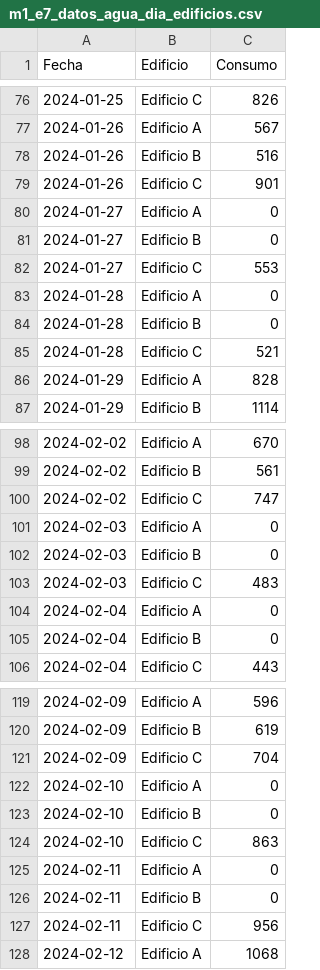
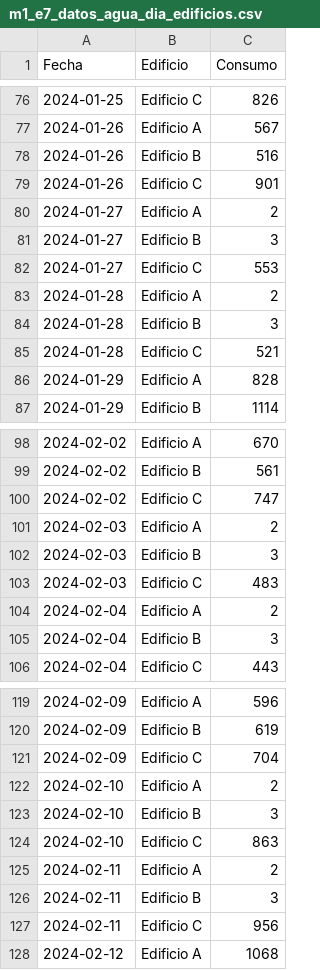
Before and after one commit to jorgballesteros/ibbi, a CSV file: M1. Introducción a la Programación en Python para la Ciencia de Datos/materiales/data/m1_e7_datos_agua_dia_edificios.csv, drawn as a sheet; only a part is shown, gaps mark what is left out; the diff covers the shown part only.

```diff
--- a/M1. Introducción a la Programación en Python para la Ciencia de Datos/materiales/data/m1_e7_datos_agua_dia_edificios.csv
+++ b/M1. Introducción a la Programación en Python para la Ciencia de Datos/materiales/data/m1_e7_datos_agua_dia_edificios.csv
@@ -79,7 +79,7 @@ Fecha,Edificio,Consumo
 2024-01-26,Edificio C,901
-2024-01-27,Edificio A,0
-2024-01-27,Edificio B,0
+2024-01-27,Edificio A,2
+2024-01-27,Edificio B,3
 2024-01-27,Edificio C,553
-2024-01-28,Edificio A,0
-2024-01-28,Edificio B,0
+2024-01-28,Edificio A,2
+2024-01-28,Edificio B,3
 2024-01-28,Edificio C,521
@@ -100,7 +100,7 @@ Fecha,Edificio,Consumo
 2024-02-02,Edificio C,747
-2024-02-03,Edificio A,0
-2024-02-03,Edificio B,0
+2024-02-03,Edificio A,2
+2024-02-03,Edificio B,3
 2024-02-03,Edificio C,483
-2024-02-04,Edificio A,0
-2024-02-04,Edificio B,0
+2024-02-04,Edificio A,2
+2024-02-04,Edificio B,3
 2024-02-04,Edificio C,443
@@ -121,7 +121,7 @@ Fecha,Edificio,Consumo
 2024-02-09,Edificio C,704
-2024-02-10,Edificio A,0
-2024-02-10,Edificio B,0
+2024-02-10,Edificio A,2
+2024-02-10,Edificio B,3
 2024-02-10,Edificio C,863
-2024-02-11,Edificio A,0
-2024-02-11,Edificio B,0
+2024-02-11,Edificio A,2
+2024-02-11,Edificio B,3
 2024-02-11,Edificio C,956
```
Also changed, not shown: 74 edited cells elsewhere in this file, 8 other files.
